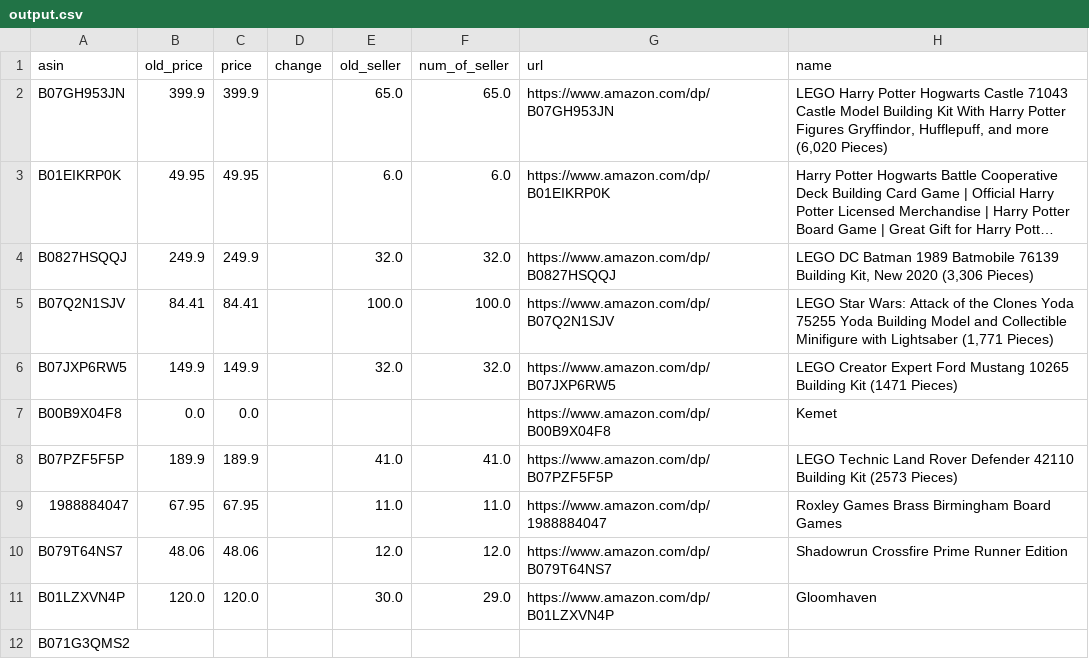
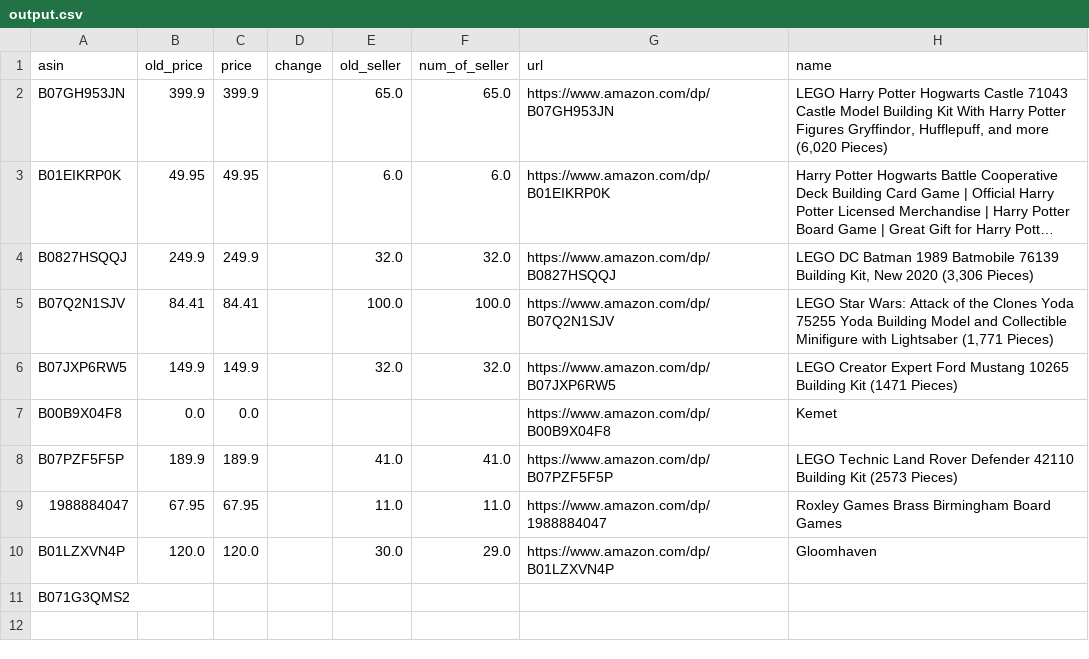
Before and after one commit to abhinas90/Amazon_price_tracker, a CSV file: output.csv, drawn as a sheet; long unchanged cells end in …; the diff names each change by its address in the sheet, - before the commit and + after, or states it on an @@ line.

Commit message:
Update output.csv

```diff
--- a/output.csv
+++ b/output.csv
-row 10: B079T64NS7 | 48.06 | 48.06 |  | 12.0 | 12.0 | https://www.amazon.com/dp/B079T64NS7 | Shadowrun Crossfire Prime Runner Edition
```
